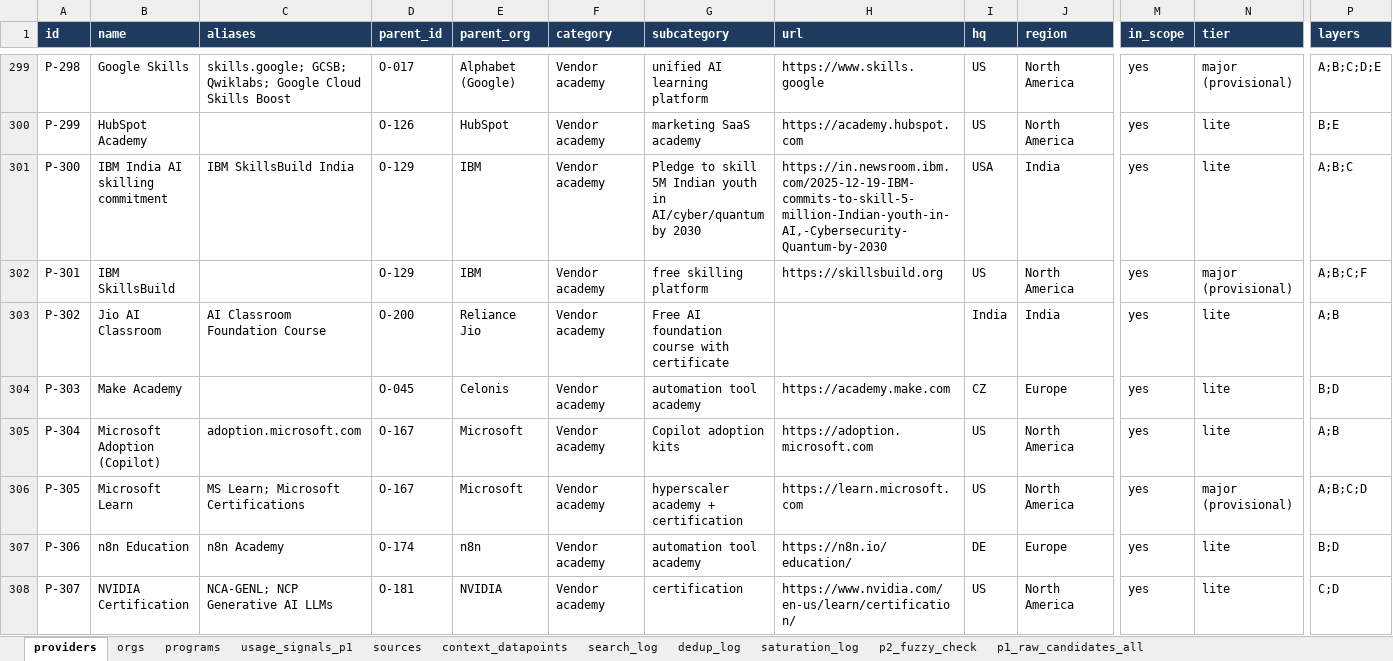
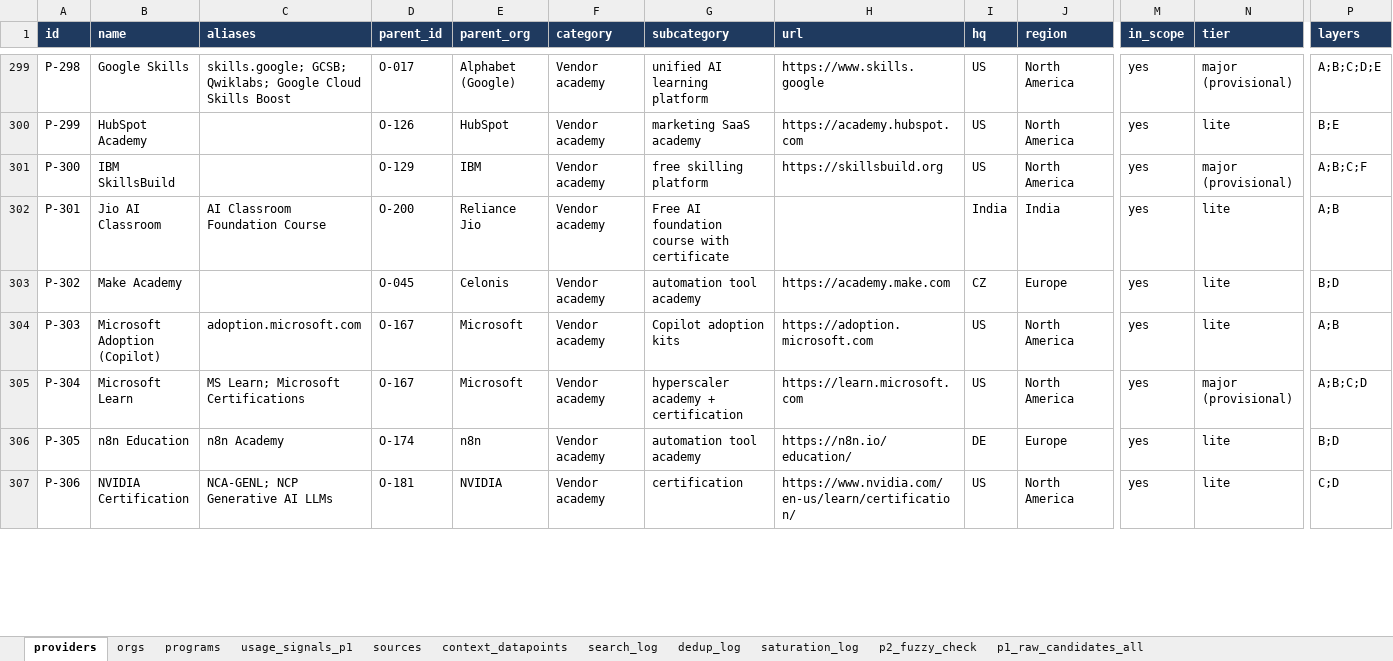
Before and after one commit to nandininevatia/HRSecOps-, an Excel workbook: research/ai-upskilling-ecosystem-2026/data/ai_upskilling_ecosystem_run1.xlsx, sheet providers, drawn as a sheet; only a part is shown, gaps mark what is left out; values as stored, in another font and other column widths than the file's, no borders; removed rows and columns are numbered as before the commit, all else as after; rows hold the shown columns only; the diff covers the shown part only; the diff names each change by its address in the sheet, - before the commit and + after, or states it on an @@ line.

```diff
--- a/research/ai-upskilling-ecosystem-2026/data/ai_upskilling_ecosystem_run1.xlsx (sheet providers)
+++ b/research/ai-upskilling-ecosystem-2026/data/ai_upskilling_ecosystem_run1.xlsx (sheet providers)
-row 301: P-300 | IBM India AI skilling commitment | IBM SkillsBuild India | O-129 | IBM | Vendor academy | Pledge to skill 5M Indian youth in AI/cyber/quantum by 2030 | https://in.newsroom.ibm.com/2025-12-19-IBM-commits-to-skill-5-million-Indian-youth-in-AI,-Cybersecurity-Quantum-by-2030 | USA | India | yes | lite | A;B;C
-A301 (id): P-301
+A301 (id): P-300
-A302 (id): P-302
+A302 (id): P-301
-A303 (id): P-303
+A303 (id): P-302
-A304 (id): P-304
+A304 (id): P-303
-A305 (id): P-305
+A305 (id): P-304
-A306 (id): P-306
+A306 (id): P-305
-A307 (id): P-307
+A307 (id): P-306
```
Also changed, not shown: 8 edited cells elsewhere in this sheet, sheet programs, sheet usage_signals_p1, sheet orgs, sheet dedup_log, 8 other files.
